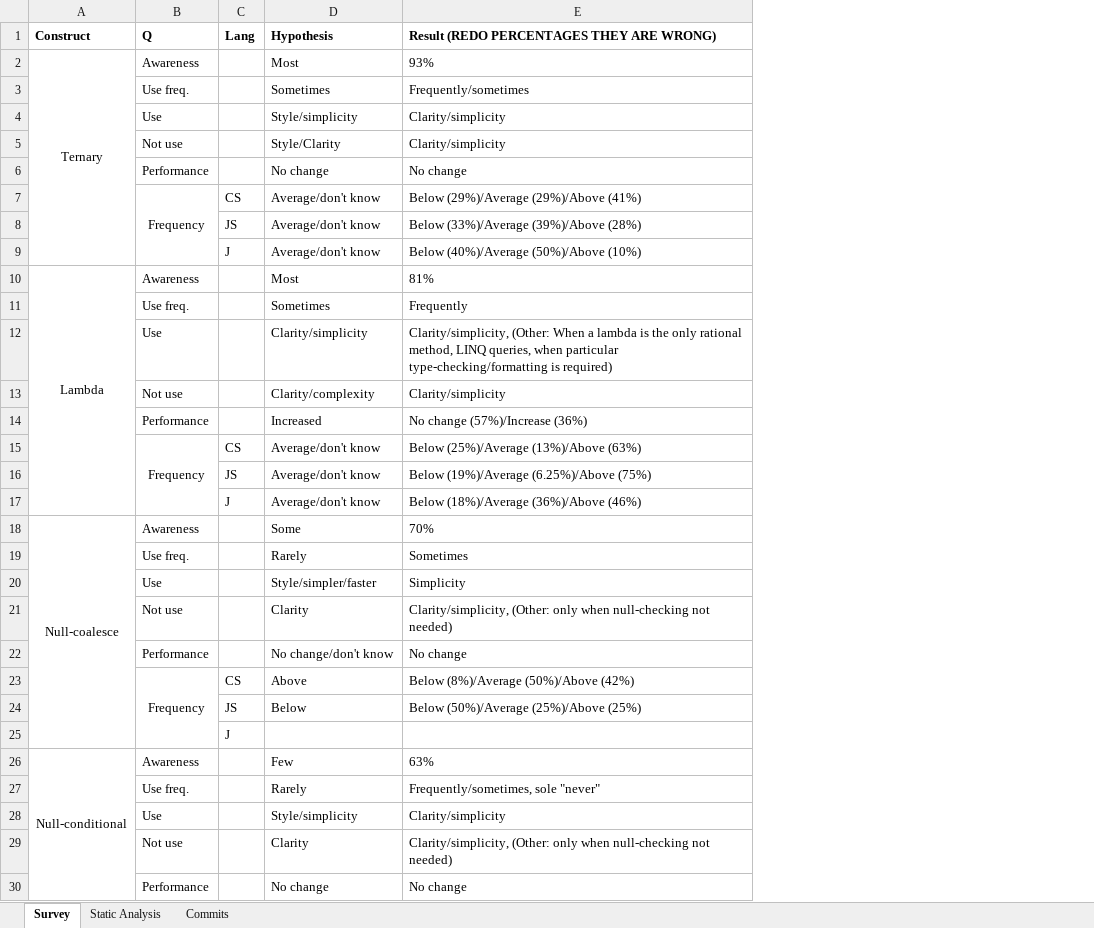
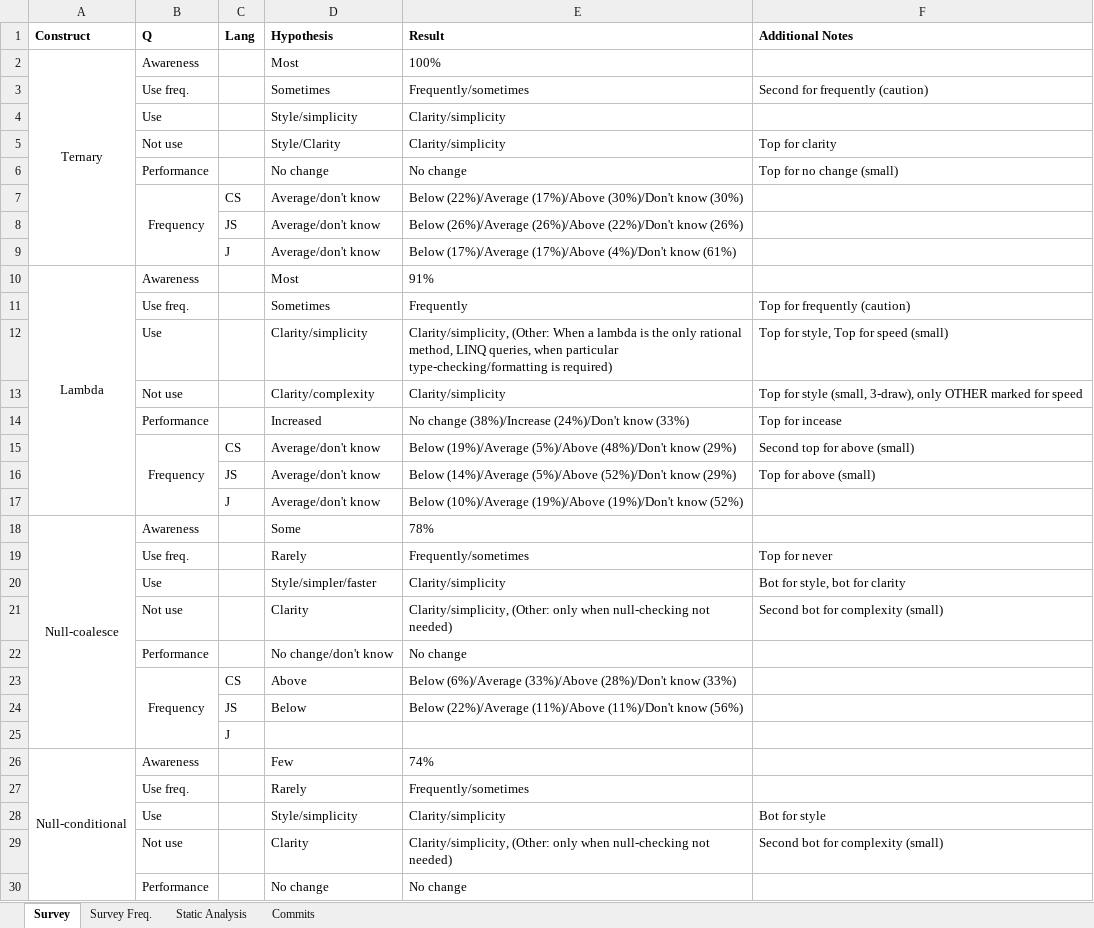
Before and after one commit to lucadavies/SCC421, an Excel workbook: Hypothesis and Results.xlsx, sheet Survey, drawn as a sheet; only a part is shown; values as stored, in another font and other column widths than the file's, no borders; the diff covers the shown part only; the diff names each change by its address in the sheet, - before the commit and + after, or states it on an @@ line.

Commit message:
Reassess results with finalised dataset

```diff
--- a/Hypothesis and Results.xlsx (sheet Survey)
+++ b/Hypothesis and Results.xlsx (sheet Survey)
+sheet tab: Survey Freq.
+column F (Additional Notes), rows 3-29: Second for frequently (caution) |  | Top for clarity | Top for no change (small) |  |  |  |  | Top for frequently (caution) | Top for style, Top for speed (small) | Top for style (small, 3-draw), only OTHER marked for speed | Top for incease | Second top for above (small) | Top for above (small) |  |  | Top for never | Bot for style, bot for clarity | Second bot for complexity (small) |  |  |  |  |  |  | Bot for style | Second bot for complexity (small)
-E1: Result (REDO PERCENTAGES THEY ARE WRONG)
+E1: Result
-E2 (Result): 93%
+E2 (Result): 100%
-E7 (Result): Below (29%)/Average (29%)/Above (41%)
+E7 (Result): Below (22%)/Average (17%)/Above (30%)/Don't know (30%)
-E8 (Result): Below (33%)/Average (39%)/Above (28%)
+E8 (Result): Below (26%)/Average (26%)/Above (22%)/Don't know (26%)
-E9 (Result): Below (40%)/Average (50%)/Above (10%)
+E9 (Result): Below (17%)/Average (17%)/Above (4%)/Don't know (61%)
-E10 (Result): 81%
+E10 (Result): 91%
-E14 (Result): No change (57%)/Increase (36%)
+E14 (Result): No change (38%)/Increase (24%)/Don't know (33%)
-E15 (Result): Below (25%)/Average (13%)/Above (63%)
+E15 (Result): Below (19%)/Average (5%)/Above (48%)/Don't know (29%)
-E16 (Result): Below (19%)/Average (6.25%)/Above (75%)
+E16 (Result): Below (14%)/Average (5%)/Above (52%)/Don't know (29%)
-E17 (Result): Below (18%)/Average (36%)/Above (46%)
+E17 (Result): Below (10%)/Average (19%)/Above (19%)/Don't know (52%)
-E18 (Result): 70%
+E18 (Result): 78%
-E19 (Result): Sometimes
+E19 (Result): Frequently/sometimes
-E20 (Result): Simplicity
+E20 (Result): Clarity/simplicity
-E23 (Result): Below (8%)/Average (50%)/Above (42%)
+E23 (Result): Below (6%)/Average (33%)/Above (28%)/Don't know (33%)
-E24 (Result): Below (50%)/Average (25%)/Above (25%)
+E24 (Result): Below (22%)/Average (11%)/Above (11%)/Don't know (56%)
-E26 (Result): 63%
+E26 (Result): 74%
-E27 (Result): Frequently/sometimes, sole "never"
+E27 (Result): Frequently/sometimes
```
Also changed, not shown: 3 added rows and 17 edited cells elsewhere in this sheet.
